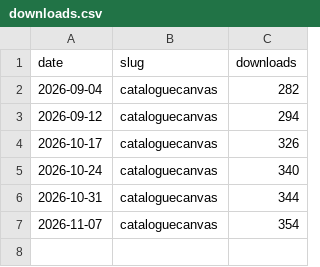
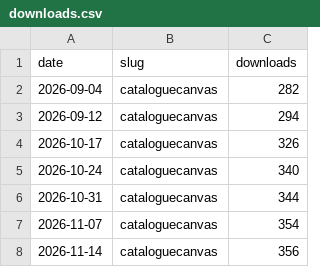
Before and after one commit to CatalogueCanvas/cataloguecanvas-homeassistant-addon, a CSV file: .github/stats/downloads.csv, drawn as a sheet.

```diff
--- a/.github/stats/downloads.csv
+++ b/.github/stats/downloads.csv
@@ -7 +7,2 @@ date,slug,downloads
 2026-11-07,cataloguecanvas,354
+2026-11-14,cataloguecanvas,356
```
Also changed, not shown: 1 other file.
